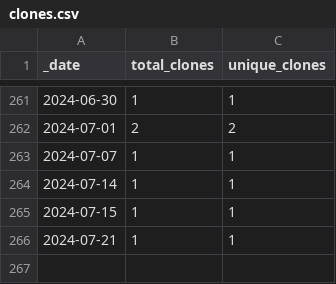
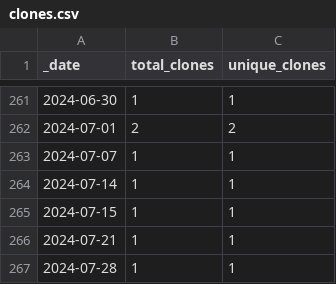
Before and after one commit to roberts-farm-of-ideas/6, a CSV file: traffic/clones.csv, drawn as a sheet; only a part is shown, gaps mark what is left out.

Commit message:
GitHub traffic

```diff
--- a/traffic/clones.csv
+++ b/traffic/clones.csv
@@ -266 +266,2 @@ _date,total_clones,unique_clones
 2024-07-21,1,1
+2024-07-28,1,1
```
Also changed, not shown: 1 other file.
